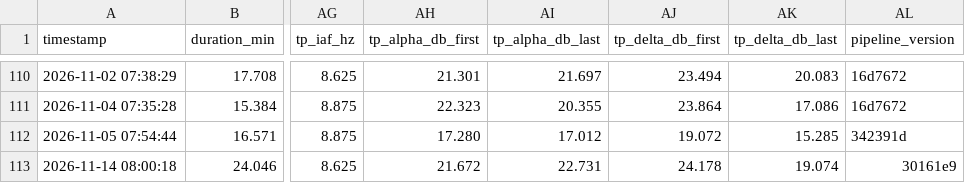
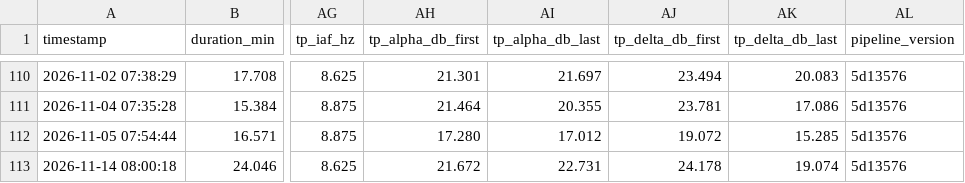
Before and after one commit to tsu-nera/satoru, a CSV file: logs/session_log.csv, drawn as a sheet; only a part is shown, gaps mark what is left out; the diff covers the shown part only; the diff names each change by its address in the sheet, - before the commit and + after, or states it on an @@ line.

```diff
--- a/logs/session_log.csv
+++ b/logs/session_log.csv
-AL110:AL111 (pipeline_version): 16d7672
+AL110:AL111 (pipeline_version): 5d13576
-AH111 (tp_alpha_db_first): 22.323
+AH111 (tp_alpha_db_first): 21.464
-AJ111 (tp_delta_db_first): 23.864
+AJ111 (tp_delta_db_first): 23.781
-AL112 (pipeline_version): 342391d
+AL112 (pipeline_version): 5d13576
-AL113 (pipeline_version): 30161e9
+AL113 (pipeline_version): 5d13576
```
Also changed, not shown: 31 edited cells elsewhere in this file.
